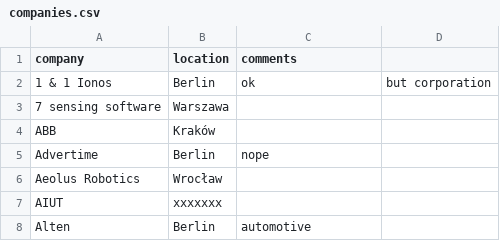
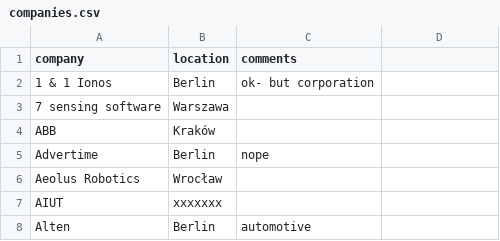
Before and after one commit to milionowa-firma/work-seeking-utils, a CSV file: companies.csv, drawn as a sheet; only a part is shown.

Commit message:
Update companies.csv
comma typo

```diff
--- a/companies.csv
+++ b/companies.csv
@@ -1,3 +1,3 @@
 company                     ,         location              ,         comments
-1 & 1 Ionos                 ,         Berlin                ,         ok, but corporation
+1 & 1 Ionos                 ,         Berlin                ,         ok- but corporation
 7 sensing software          ,         Warszawa              ,
```
